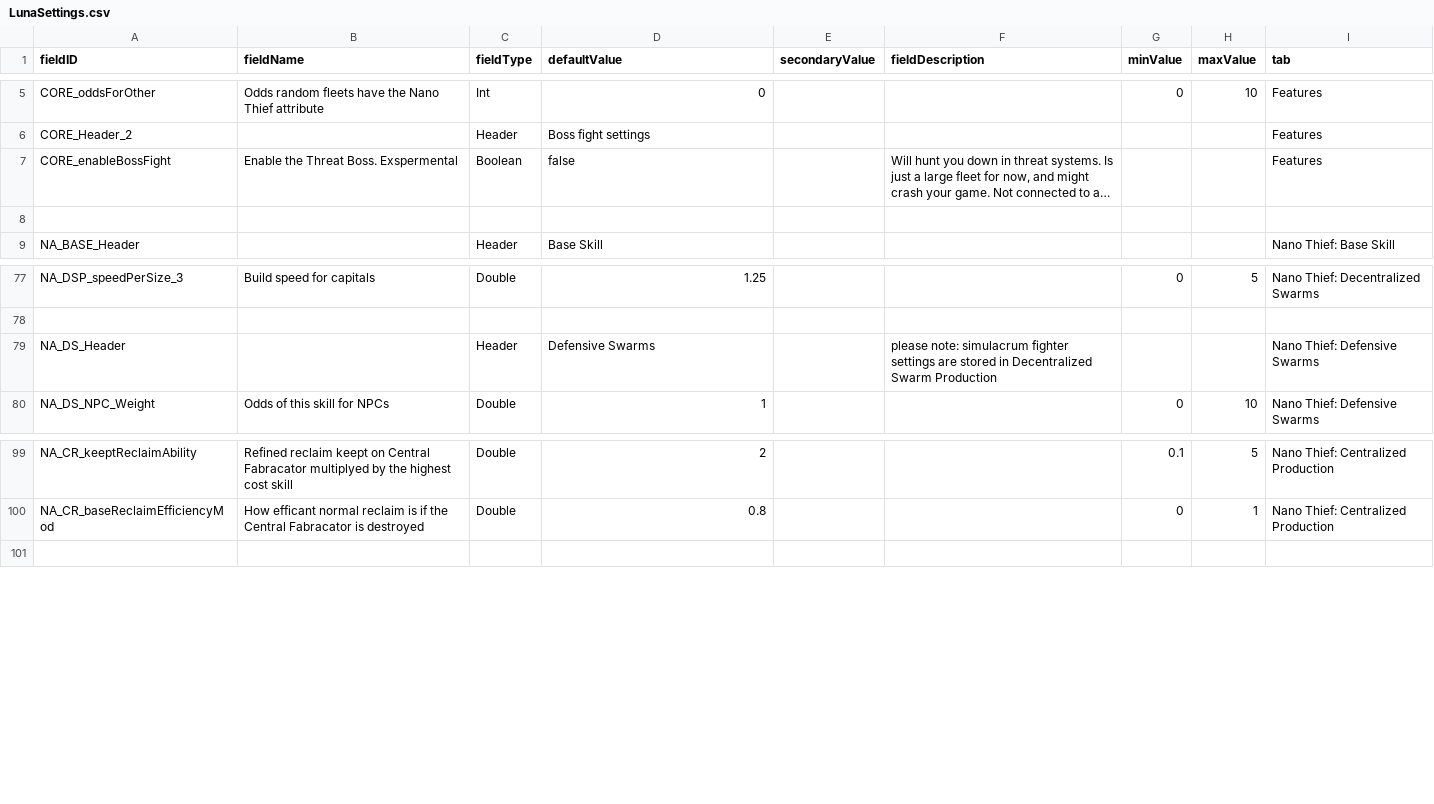
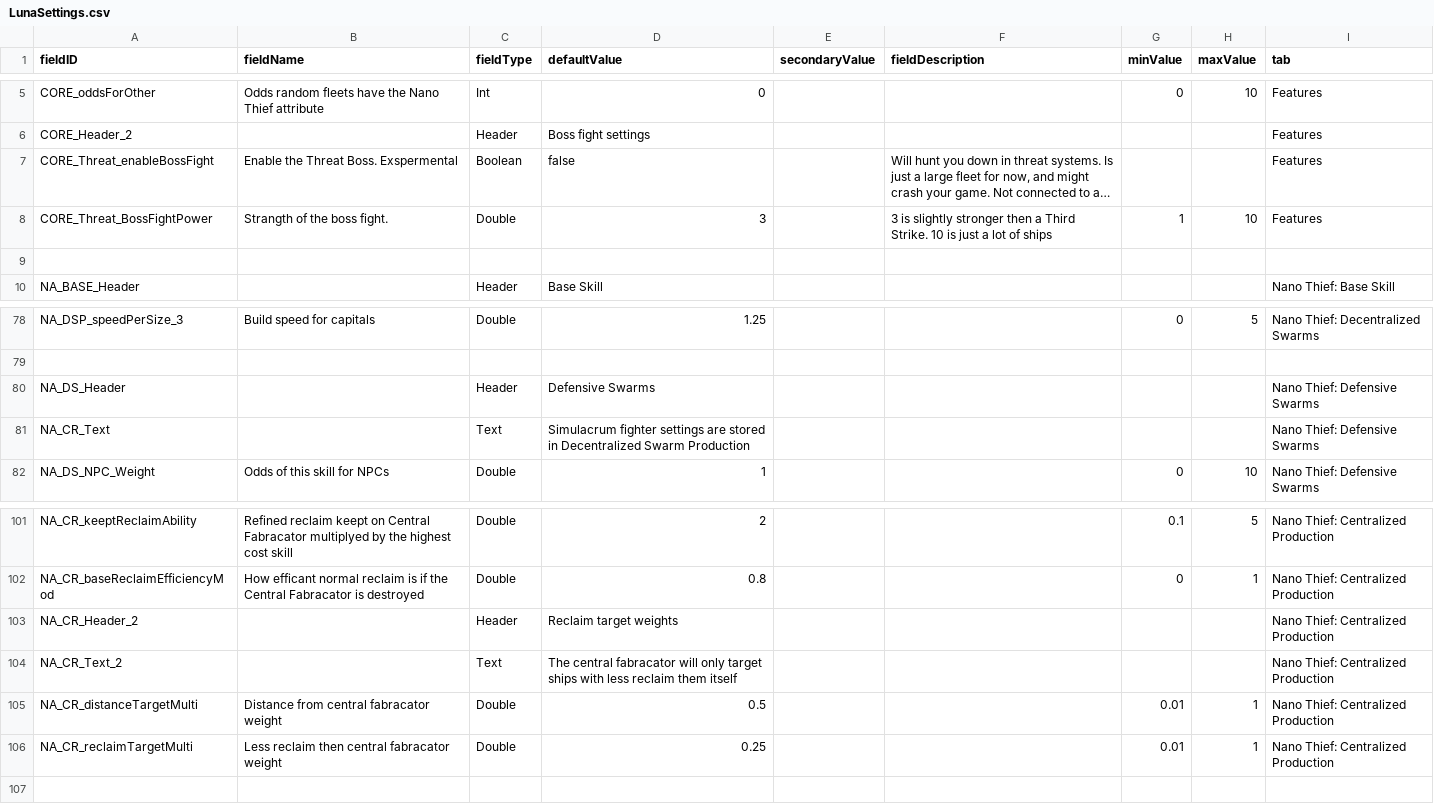
Before and after one commit to Alaricdragon/Abyssal_XO, a CSV file: data/config/LunaSettings.csv, drawn as a sheet; only a part is shown, gaps mark what is left out; long unchanged cells end in …; addresses are those after the commit; the diff names each change by its address in the sheet, - before the commit and + after, or states it on an @@ line.

```diff
--- a/data/config/LunaSettings.csv
+++ b/data/config/LunaSettings.csv
-A7 (fieldID): CORE_enableBossFight
+A7 (fieldID): CORE_Threat_enableBossFight
+row 8: CORE_Threat_BossFightPower | Strangth of the boss fight. | Double | 3 |  | 3 is slightly stronger then a Third Strike. 10 is just a lot of ships | 1 | 10 | Features
-F80 (fieldDescription): please note: simulacrum fighter settings are stored in Decentralized Swarm Production
+F80 (fieldDescription): (empty)
+row 81: NA_CR_Text |  | Text | Simulacrum fighter settings are stored in Decentralized Swarm Production |  |  |  |  | Nano Thief: Defensive Swarms
+row 103: NA_CR_Header_2 |  | Header | Reclaim target weights |  |  |  |  | Nano Thief: Centralized Production
+row 104: NA_CR_Text_2 |  | Text | The central fabracator will only target ships with less reclaim them itself |  |  |  |  | Nano Thief: Centralized Production
+row 105: NA_CR_distanceTargetMulti | Distance from central fabracator weight | Double | 0.5 |  |  | 0.01 | 1 | Nano Thief: Centralized Production
+row 106: NA_CR_reclaimTargetMulti | Less reclaim then central fabracator weight | Double | 0.25 |  |  | 0.01 | 1 | Nano Thief: Centralized Production
```
Also changed, not shown: data/hullmods/hull_mods.csv, 12 other files.
